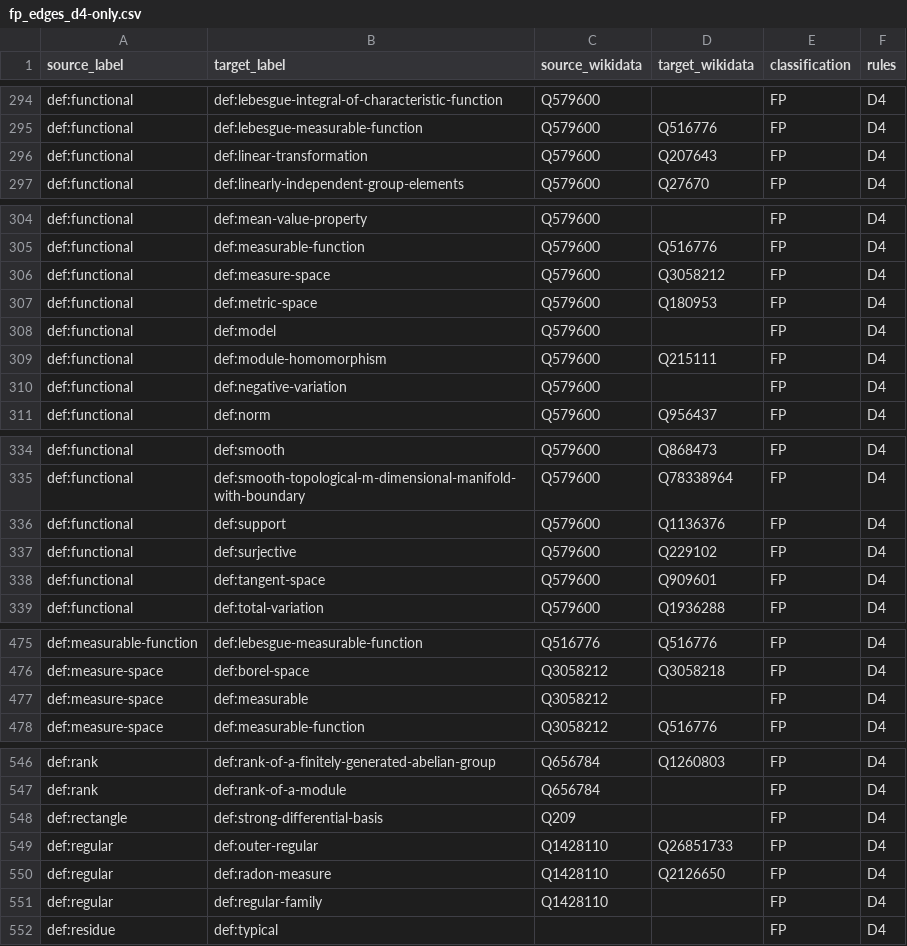
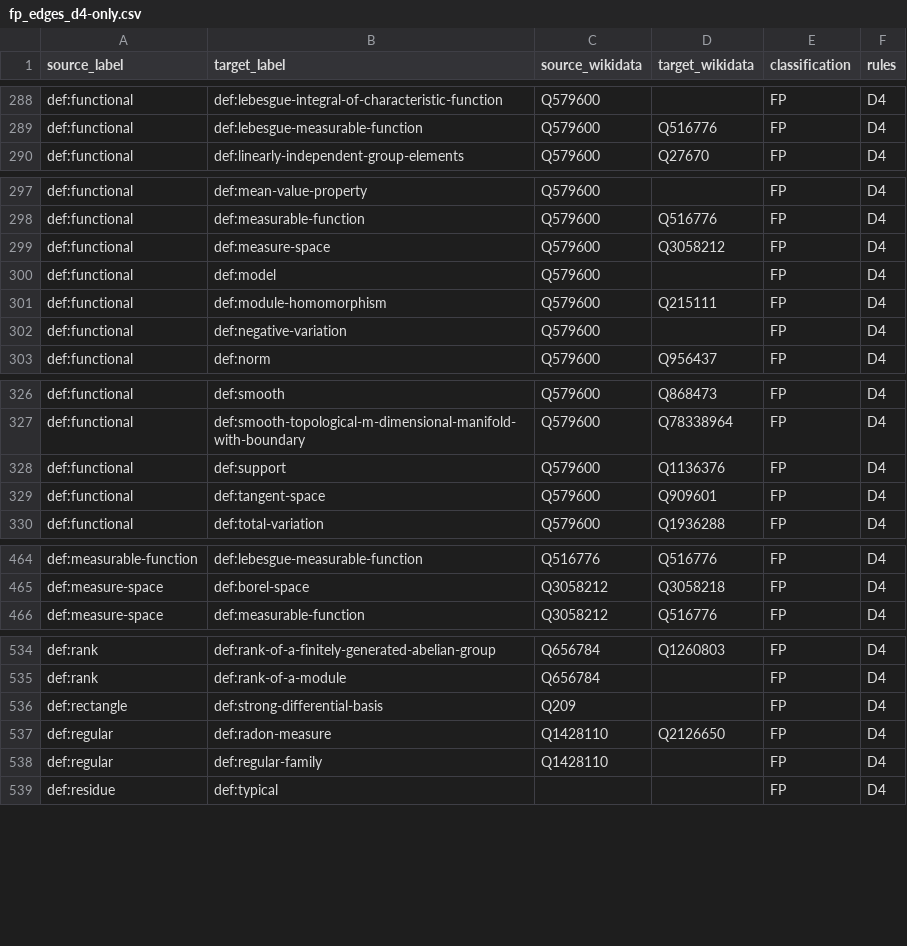
Before and after one commit to ElifUskuplu/KnowTex, a CSV file: benchmark/data/results/fp_edges_d4-only.csv, drawn as a sheet; only a part is shown, gaps mark what is left out; the diff covers the shown part only; the diff names each change by its address in the sheet, - before the commit and + after, or states it on an @@ line.

```diff
--- a/benchmark/data/results/fp_edges_d4-only.csv
+++ b/benchmark/data/results/fp_edges_d4-only.csv
-row 296: def:functional | def:linear-transformation | Q579600 | Q207643 | FP | D4
-row 307: def:functional | def:metric-space | Q579600 | Q180953 | FP | D4
-row 337: def:functional | def:surjective | Q579600 | Q229102 | FP | D4
-row 477: def:measure-space | def:measurable | Q3058212 |  | FP | D4
-row 549: def:regular | def:outer-regular | Q1428110 | Q26851733 | FP | D4
```
Also changed, not shown: 8 removed rows elsewhere in this file, benchmark/data/results/fn_edges_d4-only.csv, benchmark/data/results/tp_edges_d4-only.csv, 15 other files.
